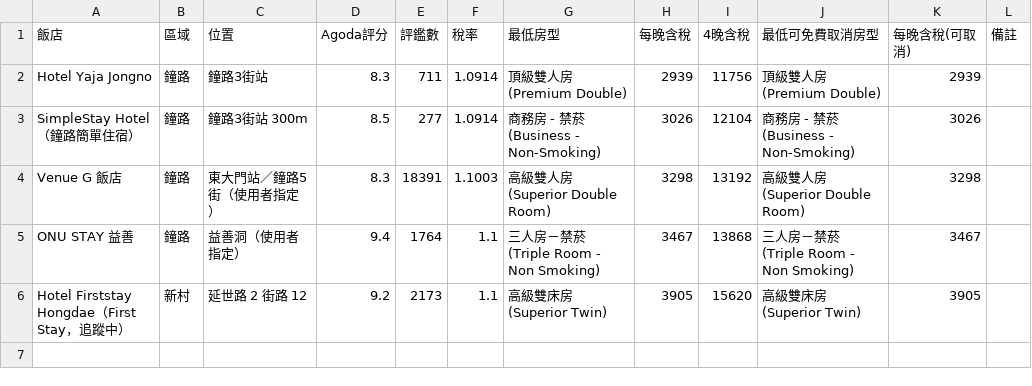
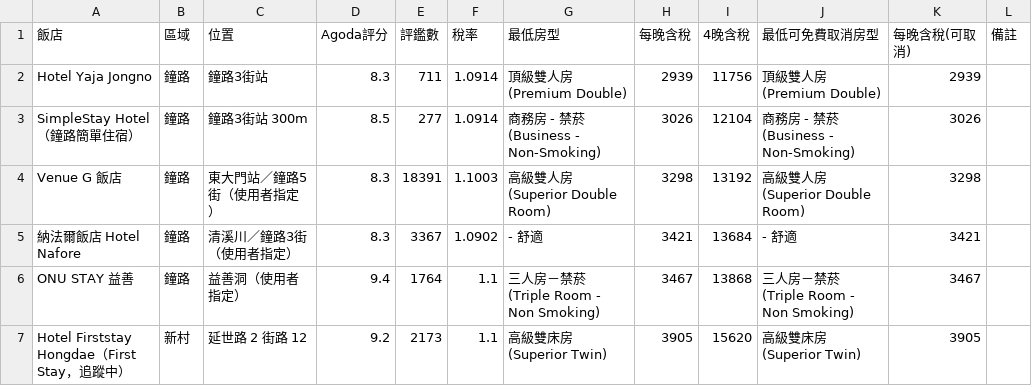
Before and after one commit to ron-kim/AISDD, a CSV file: hotel-search/agoda_stay_2027-01-02_4.csv, drawn as a sheet.

```diff
--- a/hotel-search/agoda_stay_2027-01-02_4.csv
+++ b/hotel-search/agoda_stay_2027-01-02_4.csv
@@ -4,2 +4,3 @@ SimpleStay Hotel（鐘路簡單住宿）,鐘路,鐘路3街站 300m,8.5,277,1.091
 Venue G 飯店,鐘路,東大門站／鐘路5街（使用者指定）,8.3,18391,1.1003,高級雙人房 (Superior Double Room),3298,13192,高級雙人房 (Superior Double Room),3298,
+納法爾飯店 Hotel Nafore,鐘路,清溪川／鐘路3街（使用者指定）,8.3,3367,1.0902,- 舒適,3421,13684,- 舒適,3421,
 ONU STAY 益善,鐘路,益善洞（使用者指定）,9.4,1764,1.1,三人房－禁菸 (Triple Room - Non Smoking),3467,13868,三人房－禁菸 (Triple Room - Non Smoking),3467,
```
Also changed, not shown: 2 other files.
